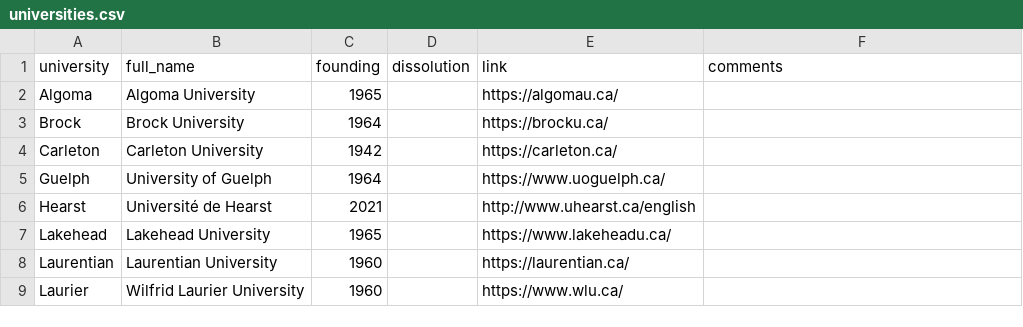
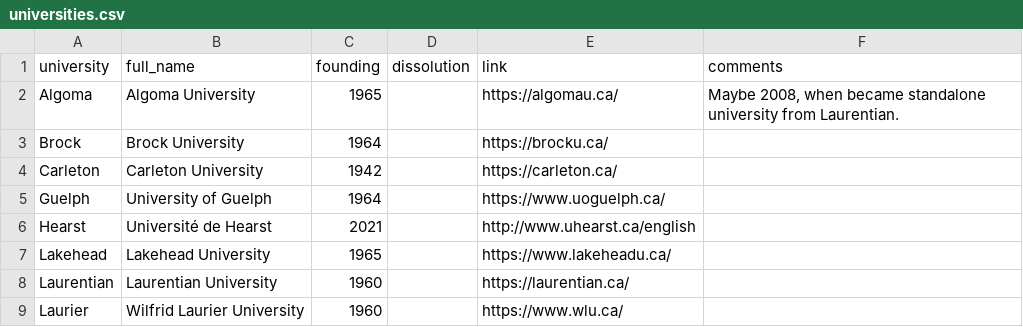
Before and after one commit to lchski/university-acts, a CSV file: data/source/universities.csv, drawn as a sheet; only a part is shown.

Commit message:
note re algoma

```diff
--- a/data/source/universities.csv
+++ b/data/source/universities.csv
@@ -1,3 +1,3 @@
 university,full_name,founding,dissolution,link,comments
-Algoma,Algoma University,1965,,https://algomau.ca/,
+Algoma,Algoma University,1965,,https://algomau.ca/,"Maybe 2008, when became standalone university from Laurentian."
 Brock,Brock University,1964,,https://brocku.ca/,
```
